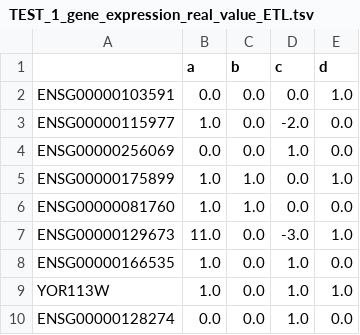
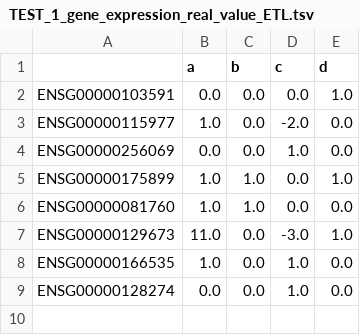
Before and after one commit to KnowEnG/Data_Cleanup_Pipeline, a TSV file: data/verification/gene_prioritization_pipeline_pearson/TEST_1_gene_expression_real_value_ETL.tsv, drawn as a sheet; the diff names each change by its address in the sheet, - before the commit and + after, or states it on an @@ line.

Commit message:
Update verification with new data and README

```diff
--- a/data/verification/gene_prioritization_pipeline_pearson/TEST_1_gene_expression_real_value_ETL.tsv
+++ b/data/verification/gene_prioritization_pipeline_pearson/TEST_1_gene_expression_real_value_ETL.tsv
-row 9: YOR113W | 1.0 | 0.0 | 1.0 | 1.0
```
Also changed, not shown: data/verification/geneset_characterization_pipeline/TEST_1_gene_expression_binary_ETL.tsv, data/verification/pasted_gene_list/TEST_pasted_gene_list_MAP.tsv, 6 other files.
